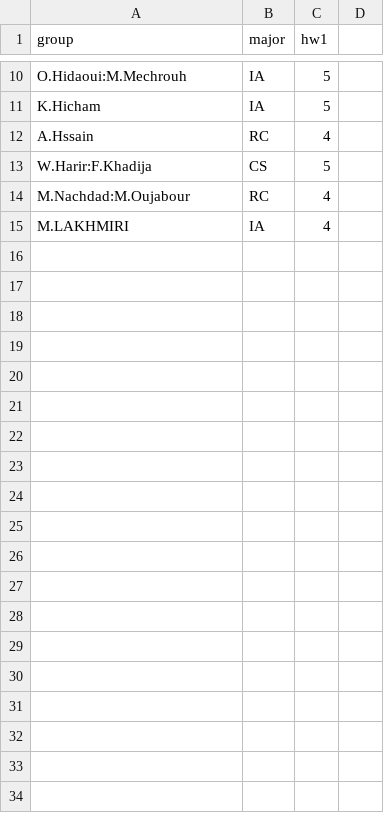
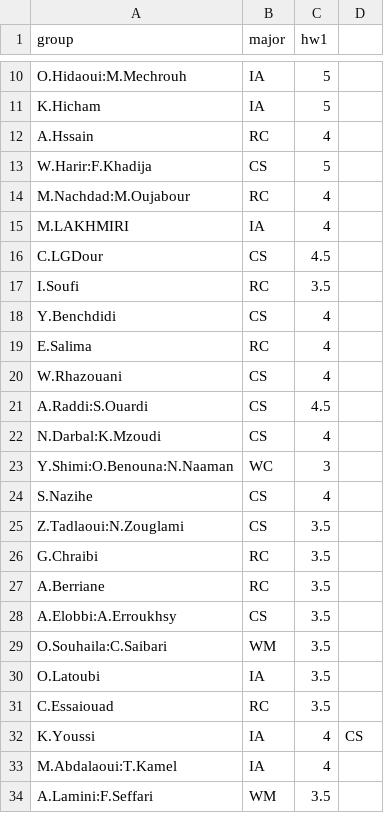
Before and after one commit to anassBelcaid/CS311, a CSV file: homeworks/grades.csv, drawn as a sheet; only a part is shown, gaps mark what is left out; the diff covers the shown part only; the diff names each change by its address in the sheet, - before the commit and + after, or states it on an @@ line.

Commit message:
Annoucement for homework 2

```diff
--- a/homeworks/grades.csv
+++ b/homeworks/grades.csv
+row 16: C.LGDour | CS | 4.5
+row 17: I.Soufi | RC | 3.5
+row 18: Y.Benchdidi | CS | 4
+row 19: E.Salima | RC | 4
+row 20: W.Rhazouani | CS | 4
+row 21: A.Raddi:S.Ouardi | CS | 4.5
+row 22: N.Darbal:K.Mzoudi | CS | 4
+row 23: Y.Shimi:O.Benouna:N.Naaman | WC | 3
+row 24: S.Nazihe | CS | 4
+row 25: Z.Tadlaoui:N.Zouglami | CS | 3.5
+row 26: G.Chraibi | RC | 3.5
+row 27: A.Berriane | RC | 3.5
+row 28: A.Elobbi:A.Erroukhsy | CS | 3.5
+row 29: O.Souhaila:C.Saibari | WM | 3.5
+row 30: O.Latoubi | IA | 3.5
+row 31: C.Essaiouad | RC | 3.5
+row 32: K.Youssi | IA | 4 | CS
+row 33: M.Abdalaoui:T.Kamel | IA | 4
+row 34: A.Lamini:F.Seffari | WM | 3.5
```
Also changed, not shown: 29 added rows elsewhere in this file, 4 other files.
